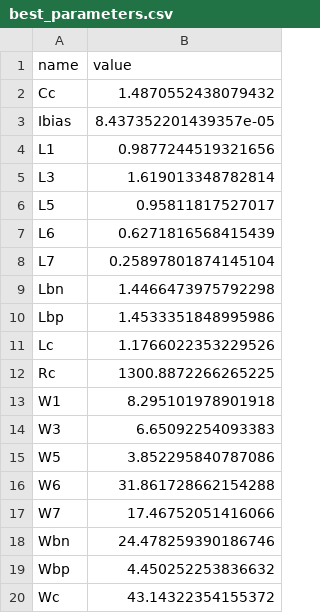
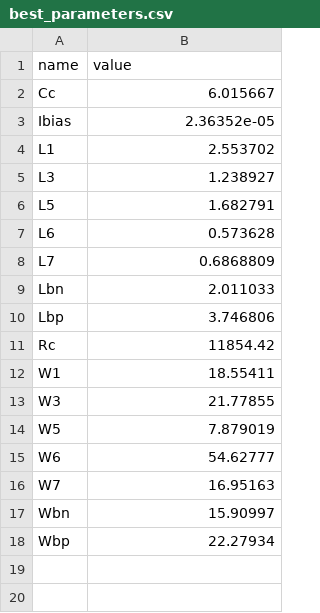
Before and after one commit to edonD/sky130-opamp, a CSV file: best_parameters.csv, drawn as a sheet.

Commit message:
topology: revert to simple two-stage Miller OTA with wider parameter ranges for deeper DE exploration

```diff
--- a/best_parameters.csv
+++ b/best_parameters.csv
@@ -1,20 +1,18 @@
 name,value
-Cc,1.4870552438079432
-Ibias,8.437352201439357e-05
-L1,0.9877244519321656
-L3,1.619013348782814
-L5,0.95811817527017
-L6,0.6271816568415439
-L7,0.25897801874145104
-Lbn,1.4466473975792298
-Lbp,1.4533351848995986
-Lc,1.1766022353229526
-Rc,1300.8872266265225
-W1,8.295101978901918
-W3,6.65092254093383
-W5,3.852295840787086
-W6,31.861728662154288
-W7,17.46752051416066
-Wbn,24.478259390186746
-Wbp,4.450252253836632
-Wc,43.14322354155372
+Cc,6.015667
+Ibias,2.36352e-05
+L1,2.553702
+L3,1.238927
+L5,1.682791
+L6,0.573628
+L7,0.6868809
+Lbn,2.011033
+Lbp,3.746806
+Rc,11854.42
+W1,18.55411
+W3,21.77855
+W5,7.879019
+W6,54.62777
+W7,16.95163
+Wbn,15.90997
+Wbp,22.27934
```
Also changed, not shown: parameters.csv, 2 other files.
